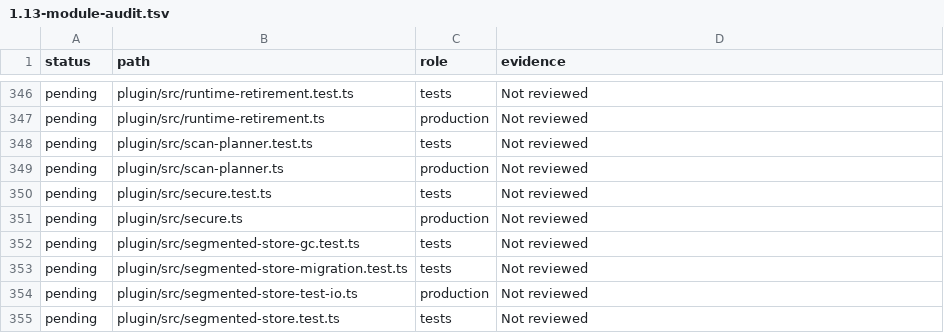
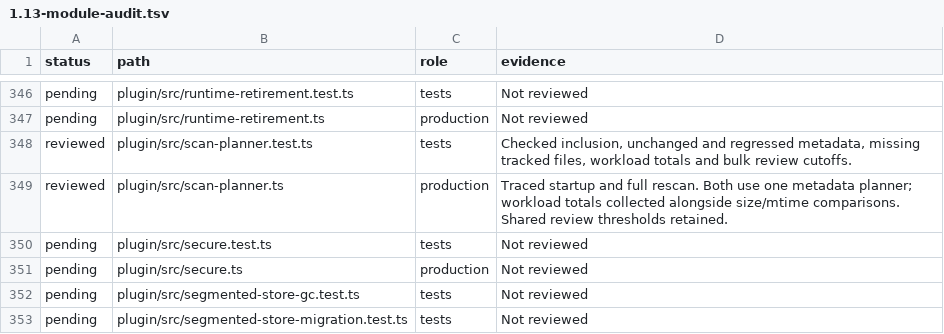
Before and after one commit to Savemech/obsetync, a TSV file: docs/1.13-module-audit.tsv, drawn as a sheet; only a part is shown, gaps mark what is left out; the shorter side is filled out with more unchanged rows.

Commit message:
perf: share one metadata scan for change detection and workload totals

```diff
--- a/docs/1.13-module-audit.tsv
+++ b/docs/1.13-module-audit.tsv
@@ -347,4 +347,4 @@ pending	plugin/src/runtime-retirement.test.ts	tests	Not reviewed
 pending	plugin/src/runtime-retirement.ts	production	Not reviewed
-pending	plugin/src/scan-planner.test.ts	tests	Not reviewed
-pending	plugin/src/scan-planner.ts	production	Not reviewed
+reviewed	plugin/src/scan-planner.test.ts	tests	Checked inclusion, unchanged and regressed metadata, missing tracked files, workload totals and bulk review cutoffs.
+reviewed	plugin/src/scan-planner.ts	production	Traced startup and full rescan. Both use one metadata planner; workload totals collected alongside size/mtime comparisons. Shared review thresholds retained.
 pending	plugin/src/secure.test.ts	tests	Not reviewed
```
Also changed, not shown: 3 other files.
